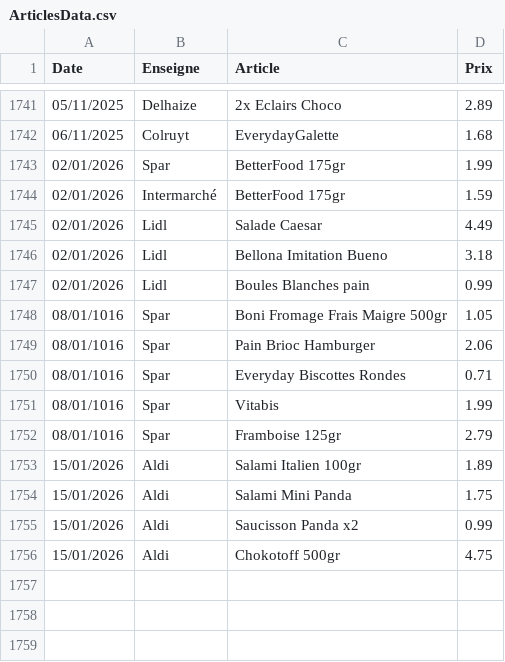
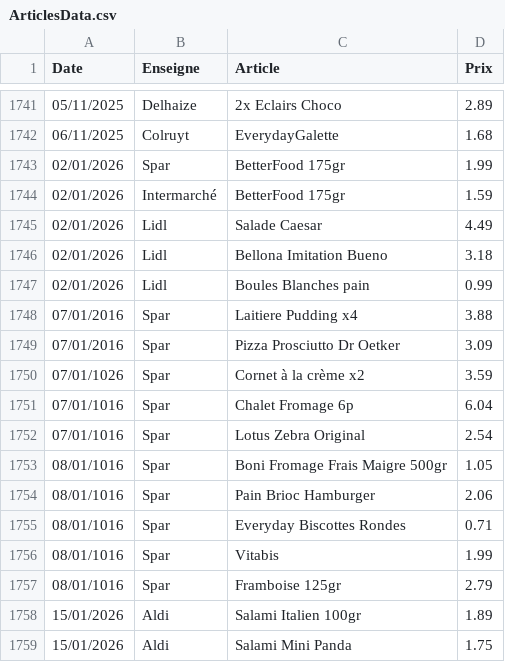
Before and after one commit to TuxStory/ComPrix, a CSV file: ArticlesData.csv, drawn as a sheet; only a part is shown, gaps mark what is left out; the shorter side is filled out with more unchanged rows; the diff names each change by its address in the sheet, - before the commit and + after, or states it on an @@ line.

```diff
--- a/ArticlesData.csv
+++ b/ArticlesData.csv
+row 1748: 07/01/2016 | Spar | Laitiere Pudding x4 | 3.88
+row 1749: 07/01/2016 | Spar | Pizza Prosciutto Dr Oetker | 3.09
+row 1750: 07/01/1026 | Spar | Cornet à la crème x2 | 3.59
+row 1751: 07/01/1016 | Spar | Chalet Fromage 6p | 6.04
+row 1752: 07/01/1016 | Spar | Lotus Zebra Original | 2.54
```
Also changed, not shown: 2 other files.
